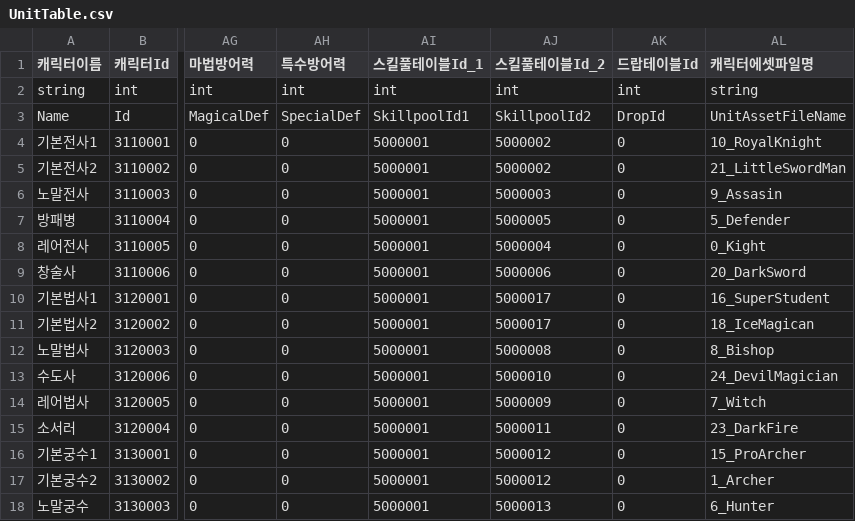
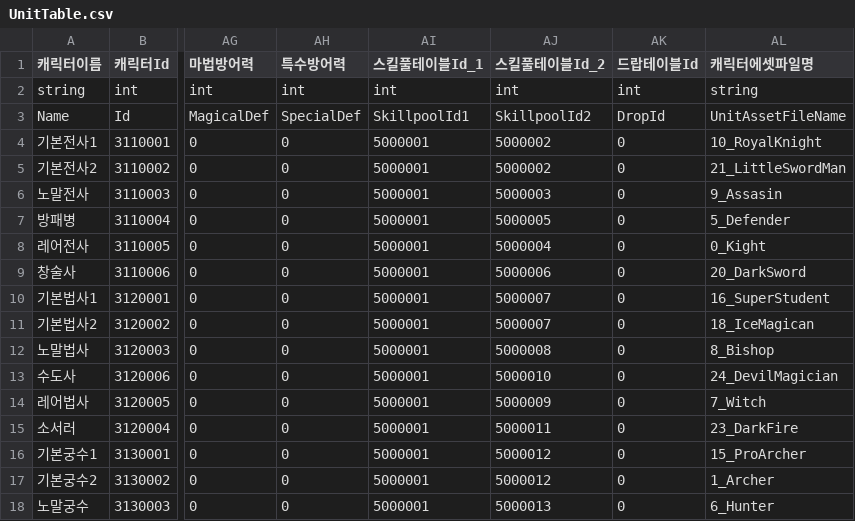
Before and after one commit to HAGU-G/Team-Lost-Vikings, a CSV file: Assets/DataTable/UnitTable.csv, drawn as a sheet; only a part is shown, gaps mark what is left out; the diff names each change by its address in the sheet, - before the commit and + after, or states it on an @@ line.

Commit message:
스킬풀테이블 CSV 수정

```diff
--- a/Assets/DataTable/UnitTable.csv
+++ b/Assets/DataTable/UnitTable.csv
-AJ10:AJ11 (스킬풀테이블Id_2): 5000017
+AJ10:AJ11 (스킬풀테이블Id_2): 5000007
```
